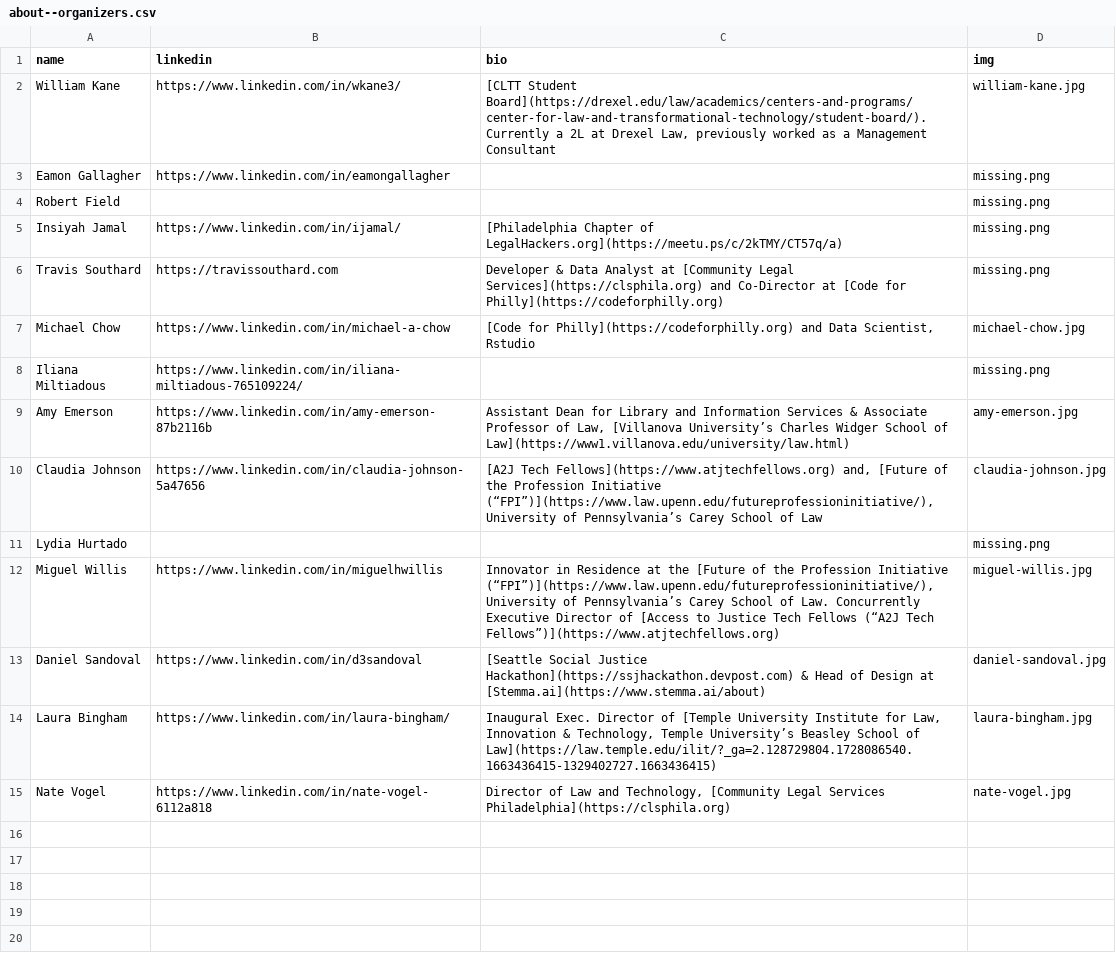
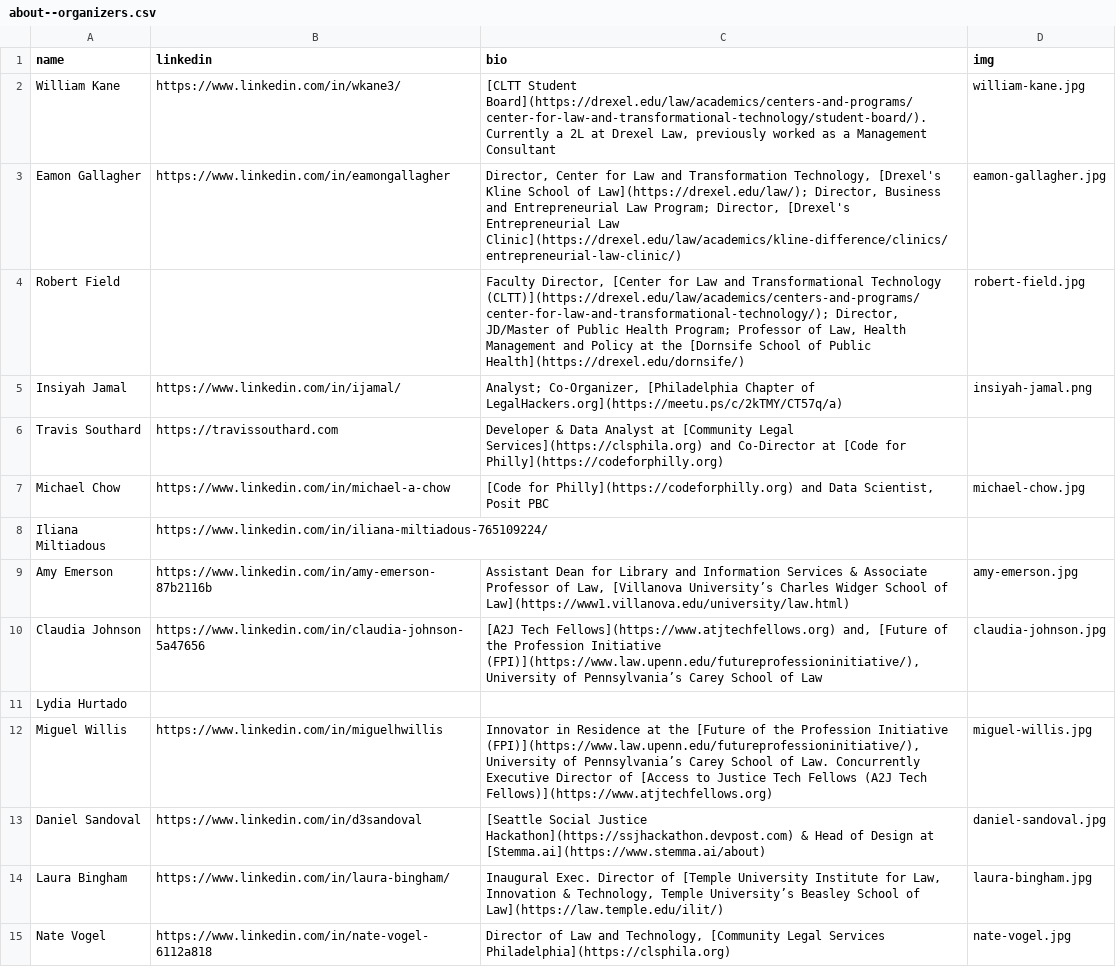
Before and after one commit to socialjusticehackathon/website, a CSV file: assets/about--organizers.csv, drawn as a sheet; the diff names each change by its address in the sheet, - before the commit and + after, or states it on an @@ line.

Commit message:
add info and photos, per Insiyah Jamal

```diff
--- a/assets/about--organizers.csv
+++ b/assets/about--organizers.csv
-C3 (bio): (empty)
+C3 (bio): Director, Center for Law and Transformation Technology, [Drexel's Kline School of Law](https://drexel.edu/law/); Director, Business and Entrepreneurial Law Program; Director, [Drexel's Entrepreneurial Law Clinic](https://drexel.edu/law/academics/kline-difference/clinics/entrepreneurial-law-clinic/)
-D3 (img): missing.png
+D3 (img): eamon-gallagher.jpg
-C4 (bio): (empty)
+C4 (bio): Faculty Director, [Center for Law and Transformational Technology (CLTT)](https://drexel.edu/law/academics/centers-and-programs/center-for-law-and-transformational-technology/); Director, JD/Master of Public Health Program; Professor of Law, Health Management and Policy at the [Dornsife School of Public Health](https://drexel.edu/dornsife/)
-D4 (img): missing.png
+D4 (img): robert-field.jpg
-C5 (bio): [Philadelphia Chapter…
+C5 (bio): Analyst; Co-Organizer, [Philadelphia Chapter…
-D5 (img): missing.png
+D5 (img): insiyah-jamal.png
-D6 (img): missing.png
+D6 (img): (empty)
-C7 (bio): …Data Scientist, Rstudio
+C7 (bio): …Data Scientist, Posit PBC
-D8 (img): missing.png
+D8 (img): (empty)
-C10 (bio): …Profession Initiative (“FPI”)](https://www.law.upenn.edu/futureprofessioninitiative/), University of…
+C10 (bio): …Profession Initiative (FPI)](https://www.law.upenn.edu/futureprofessioninitiative/), University of…
-D11 (img): missing.png
+D11 (img): (empty)
-C12 (bio): …Profession Initiative (“FPI”)](https://www.law.upenn.edu/futureprofessioninitiative/), University of Pennsylvania’s Carey School of Law. Concurrently Executive Director of [Access to Justice Tech Fellows (“A2J Tech Fellows”)](https://www.atjtechfellows.org)
+C12 (bio): …Profession Initiative (FPI)](https://www.law.upenn.edu/futureprofessioninitiative/), University of Pennsylvania’s Carey School of Law. Concurrently Executive Director of [Access to Justice Tech Fellows (A2J Tech Fellows)](https://www.atjtechfellows.org)
-C14 (bio): …School of Law](https://law.temple.edu/ilit/?_ga=2.128729804.1728086540.1663436415-1329402727.1663436415)
+C14 (bio): …School of Law](https://law.temple.edu/ilit/)
```
Also changed, not shown: 3 other files.
